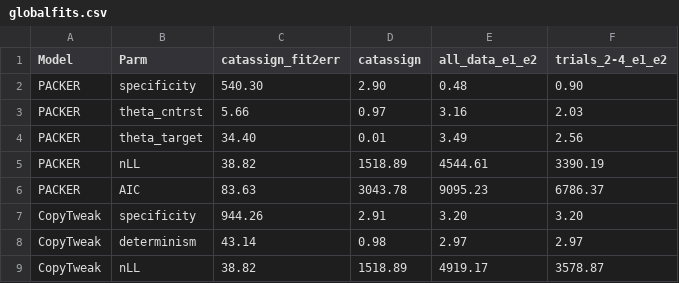
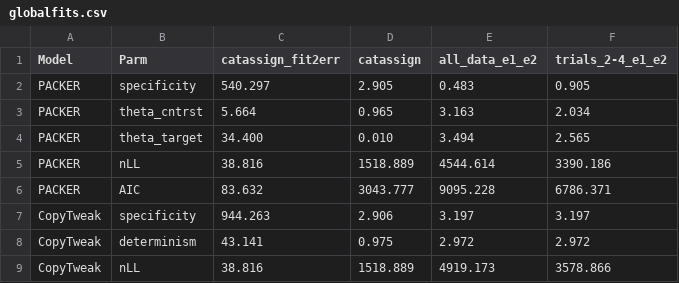
Before and after one commit to AusterweilLab/generating_categories, a CSV file: Experiments/cogpsych-code/globalfits.csv, drawn as a sheet; only a part is shown; the diff covers the shown part only.

```diff
--- a/Experiments/cogpsych-code/globalfits.csv
+++ b/Experiments/cogpsych-code/globalfits.csv
@@ -1,9 +1,9 @@
 Model,Parm,catassign_fit2err,catassign,all_data_e1_e2,trials_2-4_e1_e2
-PACKER,specificity,540.30,2.90,0.48,0.90
-PACKER,theta_cntrst,5.66,0.97,3.16,2.03
-PACKER,theta_target,34.40,0.01,3.49,2.56
-PACKER,nLL,38.82,1518.89,4544.61,3390.19
-PACKER,AIC,83.63,3043.78,9095.23,6786.37
-CopyTweak,specificity,944.26,2.91,3.20,3.20
-CopyTweak,determinism,43.14,0.98,2.97,2.97
-CopyTweak,nLL,38.82,1518.89,4919.17,3578.87
+PACKER,specificity,540.297,2.905,0.483,0.905
+PACKER,theta_cntrst,5.664,0.965,3.163,2.034
+PACKER,theta_target,34.400,0.010,3.494,2.565
+PACKER,nLL,38.816,1518.889,4544.614,3390.186
+PACKER,AIC,83.632,3043.777,9095.228,6786.371
+CopyTweak,specificity,944.263,2.906,3.197,3.197
+CopyTweak,determinism,43.141,0.975,2.972,2.972
+CopyTweak,nLL,38.816,1518.889,4919.173,3578.866
```
Also changed, not shown: 52 edited cells elsewhere in this file, 43 other files.
